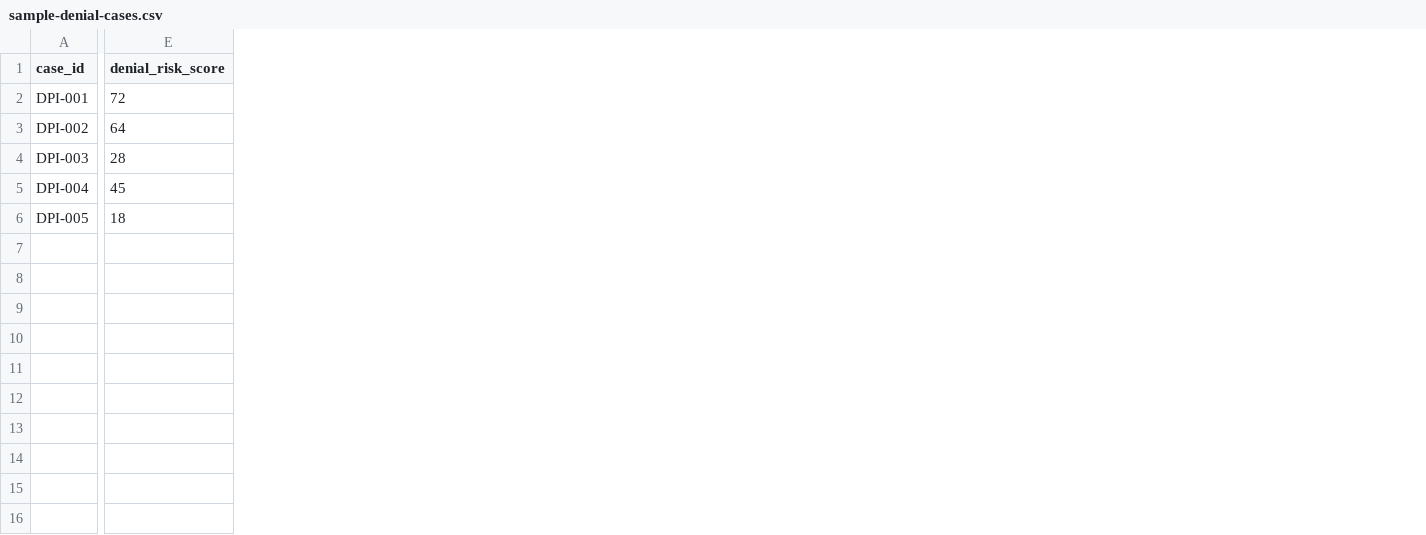
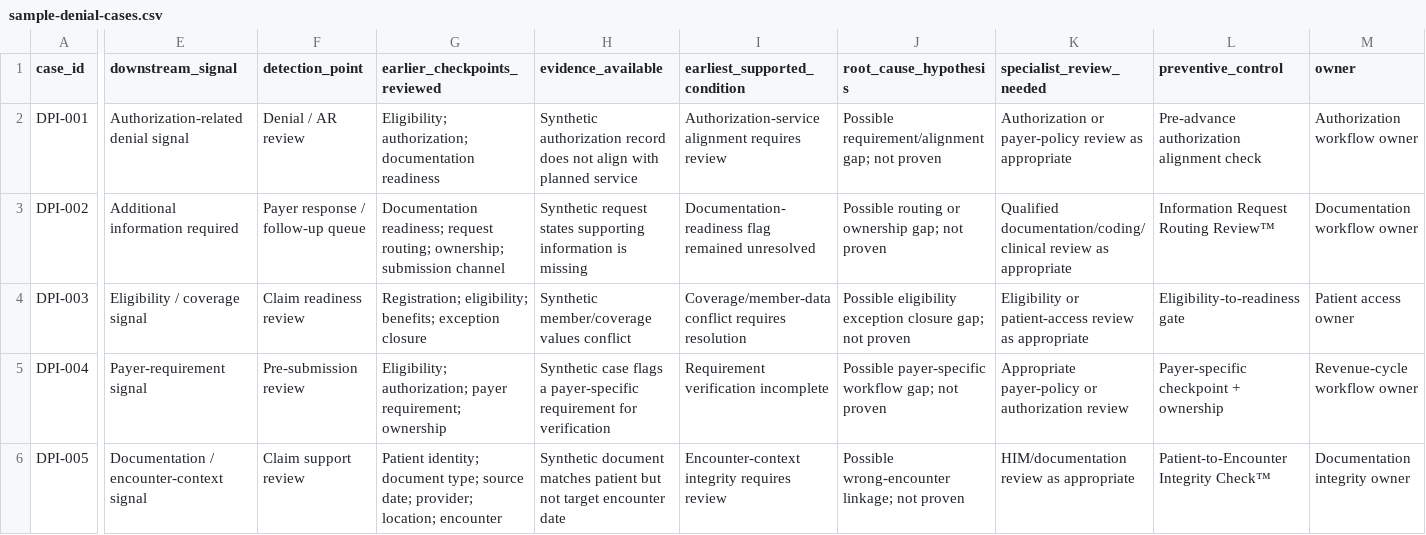
Before and after one commit to koripickle1101-TN/denial-prevention-intelligence-system, a CSV file: data/sample-denial-cases.csv, drawn as a sheet; only a part is shown, gaps mark what is left out; removed rows and columns are numbered as before the commit, all else as after; the diff covers the shown part only; the diff names each change by its address in the sheet, - before the commit and + after, or states it on an @@ line.

Commit message:
Expand synthetic case dataset for traceback and closure

```diff
--- a/data/sample-denial-cases.csv
+++ b/data/sample-denial-cases.csv
-column E (denial_risk_score), rows 2-6: 72 | 64 | 28 | 45 | 18
+column E (downstream_signal), rows 2-6: Authorization-related denial signal | Additional information required | Eligibility / coverage signal | Payer-requirement signal | Documentation / encounter-context signal
+column F (detection_point), rows 2-6: Denial / AR review | Payer response / follow-up queue | Claim readiness review | Pre-submission review | Claim support review
+column G (earlier_checkpoints_reviewed), rows 2-6: Eligibility; authorization; documentation readiness | Documentation readiness; request routing; ownership; submission channel | Registration; eligibility; benefits; exception closure | Eligibility; authorization; payer requirement; ownership | Patient identity; document type; source date; provider; location; encounter
+column H (evidence_available), rows 2-6: Synthetic authorization record does not align with planned service | Synthetic request states supporting information is missing | Synthetic member/coverage values conflict | Synthetic case flags a payer-specific requirement for verification | Synthetic document matches patient but not target encounter date
+column I (earliest_supported_condition), rows 2-6: Authorization-service alignment requires review | Documentation-readiness flag remained unresolved | Coverage/member-data conflict requires resolution | Requirement verification incomplete | Encounter-context integrity requires review
+column J (root_cause_hypothesis), rows 2-6: Possible requirement/alignment gap; not proven | Possible routing or ownership gap; not proven | Possible eligibility exception closure gap; not proven | Possible payer-specific workflow gap; not proven | Possible wrong-encounter linkage; not proven
+column K (specialist_review_needed), rows 2-6: Authorization or payer-policy review as appropriate | Qualified documentation/coding/clinical review as appropriate | Eligibility or patient-access review as appropriate | Appropriate payer-policy or authorization review | HIM/documentation review as appropriate
+column L (preventive_control), rows 2-6: Pre-advance authorization alignment check | Information Request Routing Review™ | Eligibility-to-readiness gate | Payer-specific checkpoint + ownership | Patient-to-Encounter Integrity Check™
+column M (owner), rows 2-6: Authorization workflow owner | Documentation workflow owner | Patient access owner | Revenue-cycle workflow owner | Documentation integrity owner
```
Also changed, not shown: 3 added columns, 4 removed columns and 2 edited cells elsewhere in this file.
